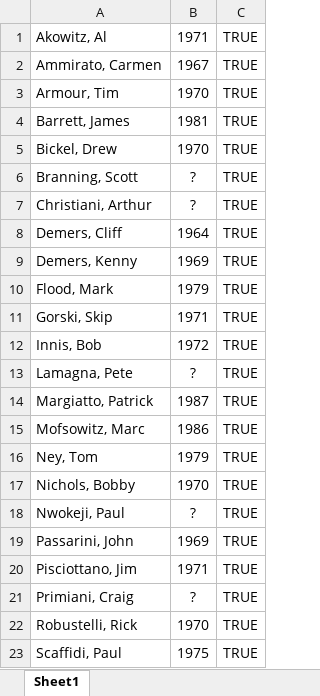
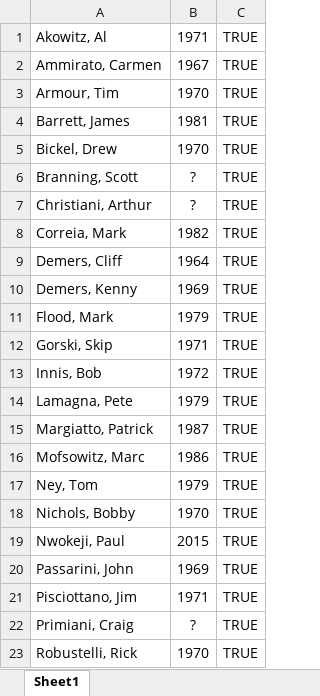
Before and after one commit to KennyPeterDemers/UConnBleedBlue, an Excel workbook: UConnBleedBlue/wwwroot/players/Players.xlsx, sheet Sheet1, drawn as a sheet; only a part is shown; the shorter side is filled out with more unchanged rows; values as stored, in another font and other column widths than the file's, no borders; addresses are those after the commit; the diff names each change by its address in the sheet, - before the commit and + after, or states it on an @@ line.

```diff
--- a/UConnBleedBlue/wwwroot/players/Players.xlsx (sheet Sheet1)
+++ b/UConnBleedBlue/wwwroot/players/Players.xlsx (sheet Sheet1)
+row 8: Correia, Mark | 1982 | TRUE
-B14: ?
+B14: 1979
-B19: ?
+B19: 2015
```
Also changed, not shown: 5 other files.
